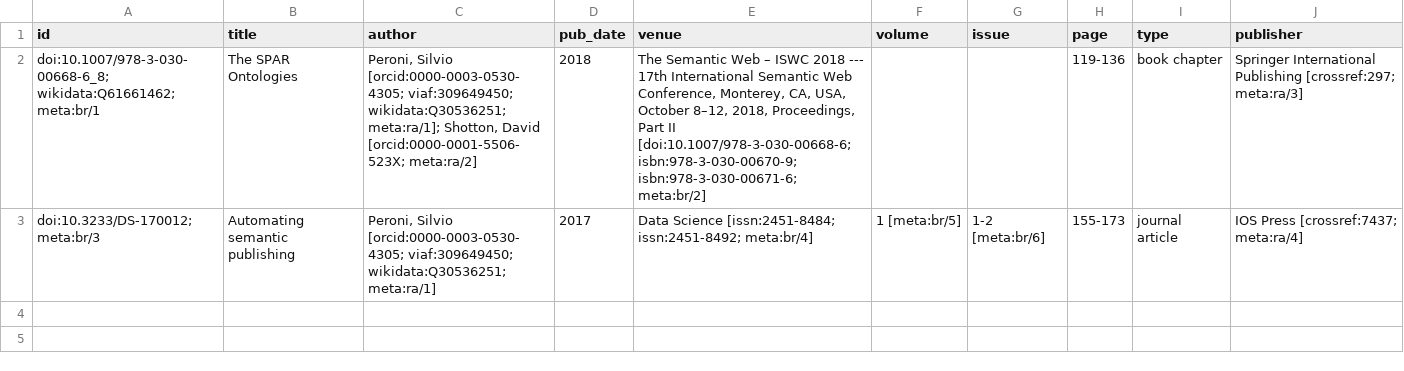
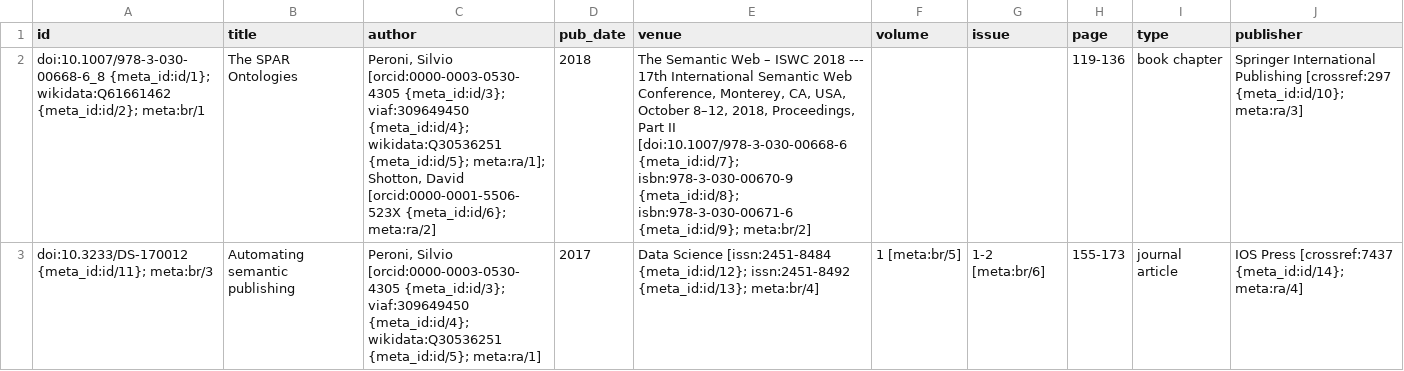
Before and after one commit to opencitations/oc_meta, a CSV file: tdd/clean_data.csv, drawn as a sheet; the diff names each change by its address in the sheet, - before the commit and + after, or states it on an @@ line.

```diff
--- a/tdd/clean_data.csv
+++ b/tdd/clean_data.csv
-A2 (id): doi:10.1007/978-3-030-00668-6_8; wikidata:Q61661462; meta:br/1
+A2 (id): doi:10.1007/978-3-030-00668-6_8 {meta_id:id/1}; wikidata:Q61661462 {meta_id:id/2}; meta:br/1
-C2 (author): Peroni, Silvio [orcid:0000-0003-0530-4305; viaf:309649450; wikidata:Q30536251; meta:ra/1]; Shotton, David [orcid:0000-0001-5506-523X; meta:ra/2]
+C2 (author): Peroni, Silvio [orcid:0000-0003-0530-4305 {meta_id:id/3}; viaf:309649450 {meta_id:id/4}; wikidata:Q30536251 {meta_id:id/5}; meta:ra/1]; Shotton, David [orcid:0000-0001-5506-523X {meta_id:id/6}; meta:ra/2]
-E2 (venue): …Part II [doi:10.1007/978-3-030-00668-6; isbn:978-3-030-00670-9; isbn:978-3-030-00671-6; meta:br/2]
+E2 (venue): …Part II [doi:10.1007/978-3-030-00668-6 {meta_id:id/7}; isbn:978-3-030-00670-9 {meta_id:id/8}; isbn:978-3-030-00671-6 {meta_id:id/9}; meta:br/2]
-J2 (publisher): …International Publishing [crossref:297; meta:ra/3]
+J2 (publisher): …International Publishing [crossref:297 {meta_id:id/10}; meta:ra/3]
-A3 (id): doi:10.3233/DS-170012; meta:br/3
+A3 (id): doi:10.3233/DS-170012 {meta_id:id/11}; meta:br/3
-C3 (author): Peroni, Silvio [orcid:0000-0003-0530-4305; viaf:309649450; wikidata:Q30536251; meta:ra/1]
+C3 (author): Peroni, Silvio [orcid:0000-0003-0530-4305 {meta_id:id/3}; viaf:309649450 {meta_id:id/4}; wikidata:Q30536251 {meta_id:id/5}; meta:ra/1]
-E3 (venue): Data Science [issn:2451-8484; issn:2451-8492; meta:br/4]
+E3 (venue): Data Science [issn:2451-8484 {meta_id:id/12}; issn:2451-8492 {meta_id:id/13}; meta:br/4]
-J3 (publisher): IOS Press [crossref:7437; meta:ra/4]
+J3 (publisher): IOS Press [crossref:7437 {meta_id:id/14}; meta:ra/4]
```
Also changed, not shown: 5 other files.
